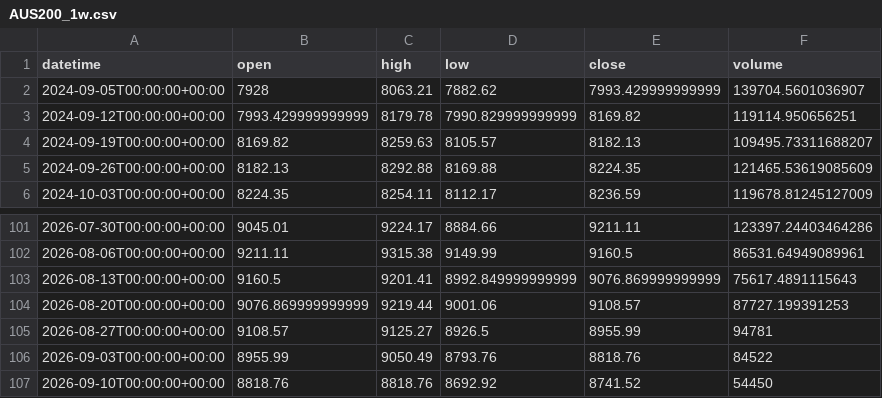
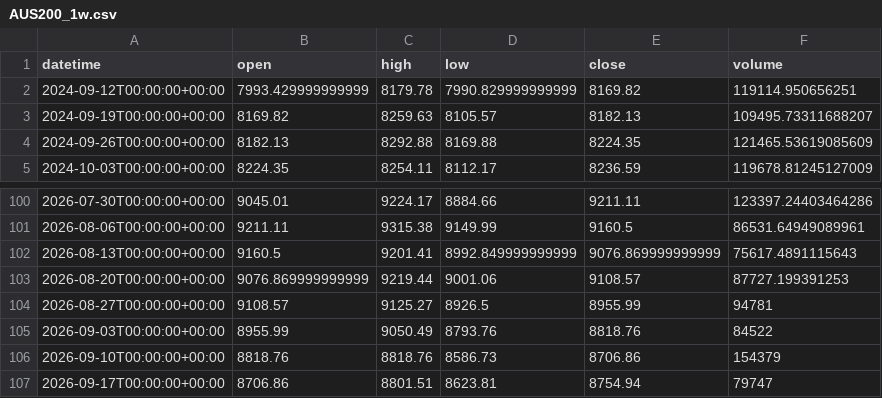
Before and after one commit to getdata-finance/aus200-1w-ohlcv-index-historical-data, a CSV file: AUS200_1w.csv, drawn as a sheet; only a part is shown, gaps mark what is left out.

```diff
--- a/AUS200_1w.csv
+++ b/AUS200_1w.csv
@@ -1,3 +1,2 @@
 datetime,open,high,low,close,volume
-2024-09-05T00:00:00+00:00,7928,8063.21,7882.62,7993.429999999999,139704.5601036907
 2024-09-12T00:00:00+00:00,7993.429999999999,8179.78,7990.829999999999,8169.82,119114.950656251
@@ -106,2 +105,3 @@ datetime,open,high,low,close,volume
 2026-09-03T00:00:00+00:00,8955.99,9050.49,8793.76,8818.76,84522
-2026-09-10T00:00:00+00:00,8818.76,8818.76,8692.92,8741.52,54450
+2026-09-10T00:00:00+00:00,8818.76,8818.76,8586.73,8706.86,154379
+2026-09-17T00:00:00+00:00,8706.86,8801.51,8623.81,8754.94,79747
```
Also changed, not shown: 1 other file.
